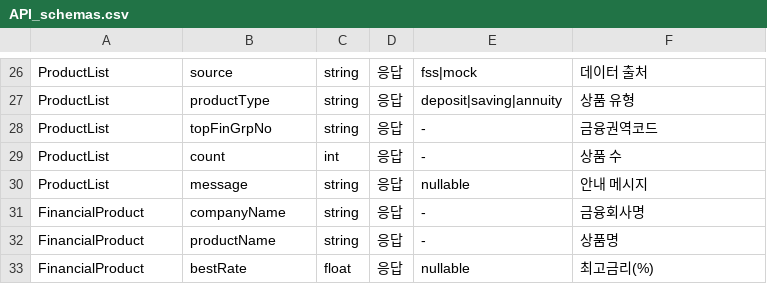
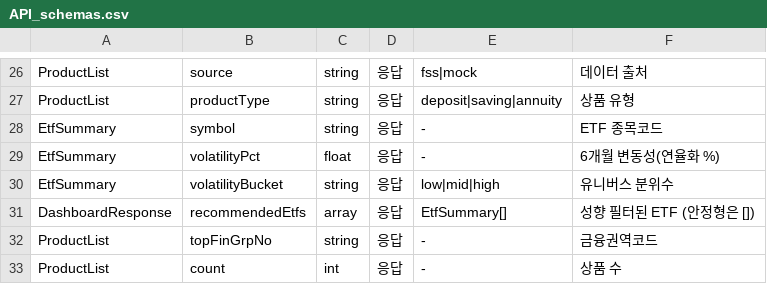
Before and after one commit to jjhok6389/Money-is-always-right, a CSV file: docs/API_schemas.csv, drawn as a sheet; only a part is shown, gaps mark what is left out; the shorter side is filled out with more unchanged rows; the diff names each change by its address in the sheet, - before the commit and + after, or states it on an @@ line.

```diff
--- a/docs/API_schemas.csv
+++ b/docs/API_schemas.csv
+row 28: EtfSummary | symbol | string | 응답 | - | ETF 종목코드
+row 29: EtfSummary | volatilityPct | float | 응답 | - | 6개월 변동성(연율화 %)
+row 30: EtfSummary | volatilityBucket | string | 응답 | low|mid|high | 유니버스 분위수
+row 31: DashboardResponse | recommendedEtfs | array | 응답 | EtfSummary[] | 성향 필터된 ETF (안정형은 [])
```
Also changed, not shown: docs/API_endpoints.csv, 14 other files.
